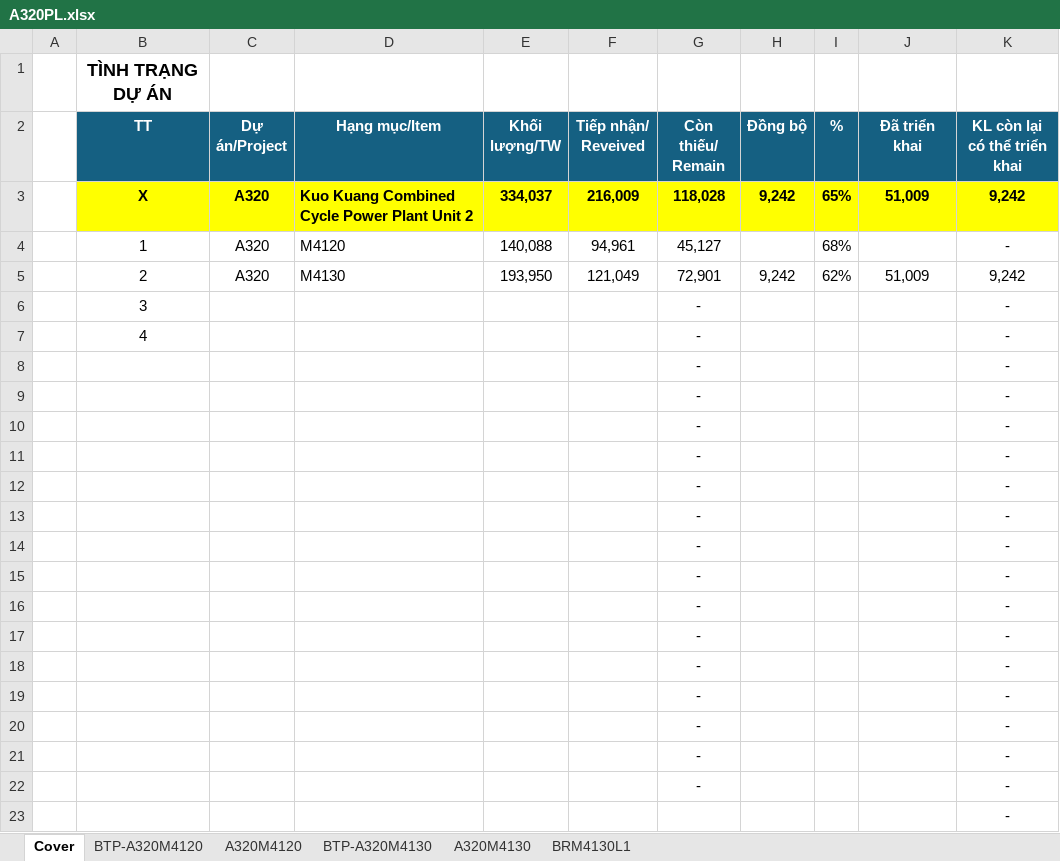
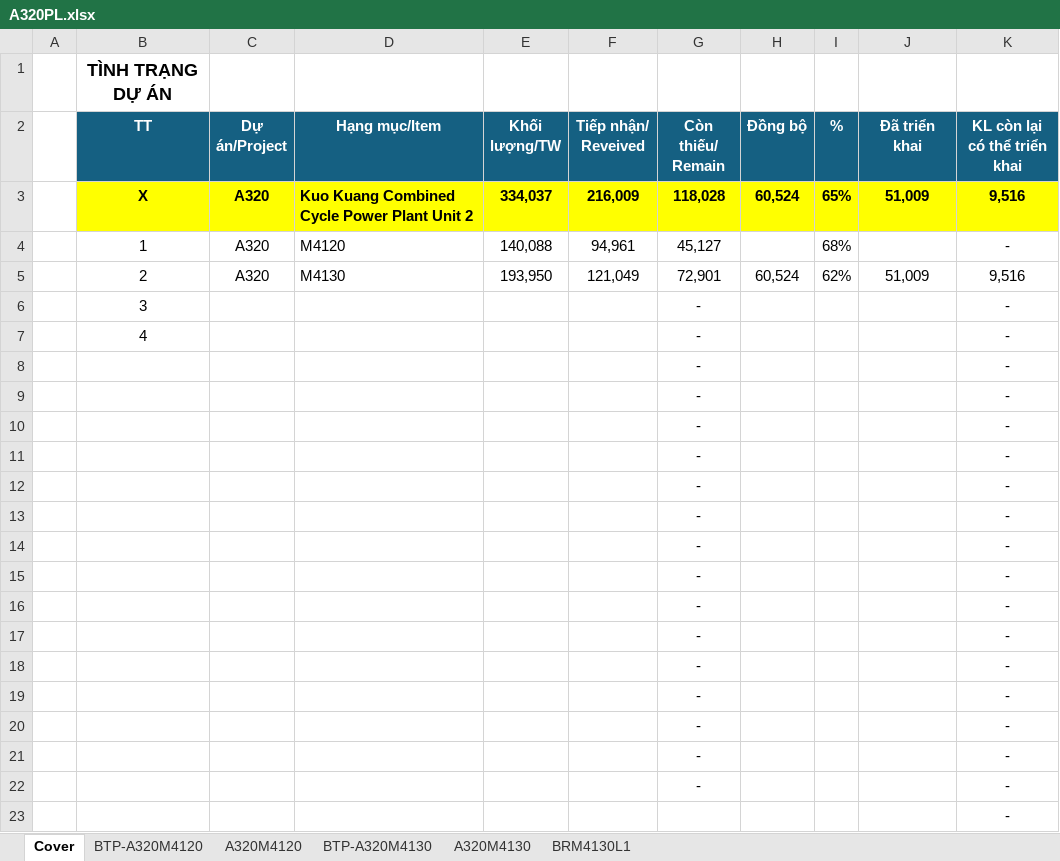
Before and after one commit to nguyenduchieu1208/leo-server, an Excel workbook: Data/A320PL.xlsx, sheet Cover, drawn as a sheet; values as stored, in another font and other column widths than the file's, no borders; conditional formats not drawn; the diff names each change by its address in the sheet, - before the commit and + after, or states it on an @@ line.

```diff
--- a/Data/A320PL.xlsx (sheet Cover)
+++ b/Data/A320PL.xlsx (sheet Cover)
-H3 (Đồng bộ): 9,242
+H3 (Đồng bộ): 60,524
-K3 (KL còn lại có thể triển khai): 9,242
+K3 (KL còn lại có thể triển khai): 9,516
-H5 (Đồng bộ): 9,242
+H5 (Đồng bộ): 60,524
-K5 (KL còn lại có thể triển khai): 9,242
+K5 (KL còn lại có thể triển khai): 9,516
```
Also changed, not shown: sheet BTP-A320M4130, sheet A320M4130, 03.QLDA/A320.xlsx, 03.QLDA/U284.xlsx, 25 other files.
